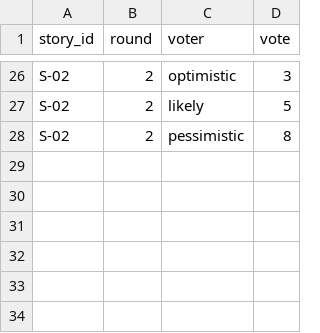
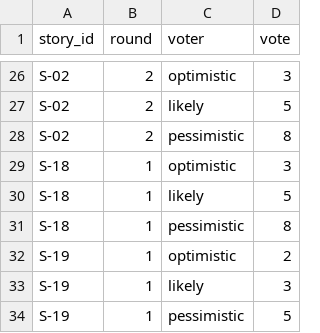
Before and after one commit to EduardST-coder/pm-2026-kn42-Stuha, a CSV file: lr08_poker/votes.csv, drawn as a sheet; only a part is shown, gaps mark what is left out.

Commit message:
Update votes.csv

```diff
--- a/lr08_poker/votes.csv
+++ b/lr08_poker/votes.csv
@@ -28 +28,7 @@ S-02,2,likely,5
 S-02,2,pessimistic,8
+S-18,1,optimistic,3
+S-18,1,likely,5
+S-18,1,pessimistic,8
+S-19,1,optimistic,2
+S-19,1,likely,3
+S-19,1,pessimistic,5
```
